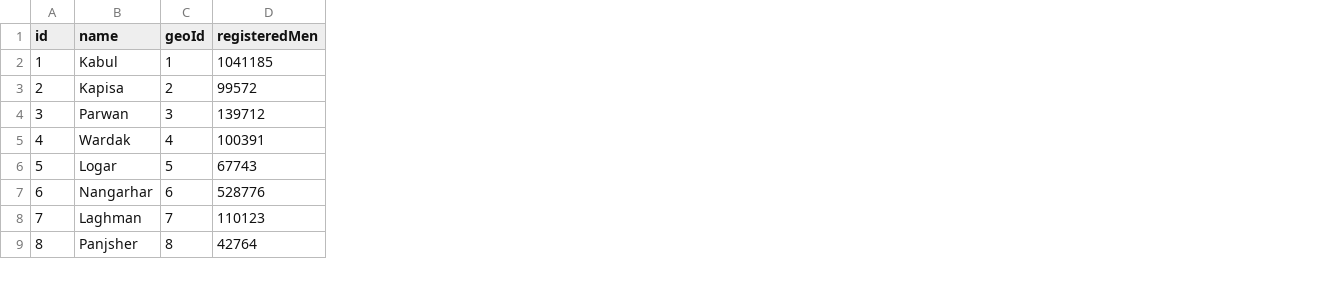
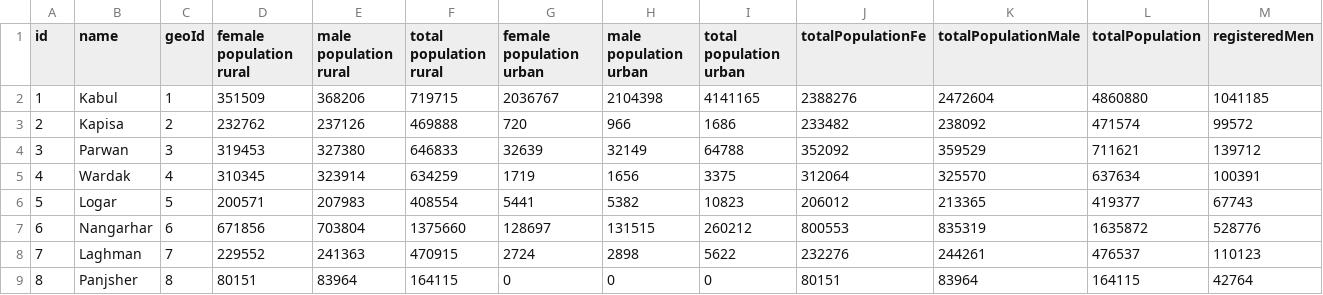
Before and after one commit to nditech/af-elections-data, a CSV file: 2018-wolesi-jirga/provinces.csv, drawn as a sheet; only a part is shown; the diff names each change by its address in the sheet, - before the commit and + after, or states it on an @@ line.

Commit message:
Add population data to provinces and districts

```diff
--- a/2018-wolesi-jirga/provinces.csv
+++ b/2018-wolesi-jirga/provinces.csv
+column D (female population rural), rows 2-9: 351509 | 232762 | 319453 | 310345 | 200571 | 671856 | 229552 | 80151
+column E (male population rural), rows 2-9: 368206 | 237126 | 327380 | 323914 | 207983 | 703804 | 241363 | 83964
+column F (total population rural), rows 2-9: 719715 | 469888 | 646833 | 634259 | 408554 | 1375660 | 470915 | 164115
+column G (female population urban), rows 2-9: 2036767 | 720 | 32639 | 1719 | 5441 | 128697 | 2724 | 0
+column H (male population urban), rows 2-9: 2104398 | 966 | 32149 | 1656 | 5382 | 131515 | 2898 | 0
+column I (total population urban), rows 2-9: 4141165 | 1686 | 64788 | 3375 | 10823 | 260212 | 5622 | 0
+column J (totalPopulationFe), rows 2-9: 2388276 | 233482 | 352092 | 312064 | 206012 | 800553 | 232276 | 80151
+column K (totalPopulationMale), rows 2-9: 2472604 | 238092 | 359529 | 325570 | 213365 | 835319 | 244261 | 83964
+column L (totalPopulation), rows 2-9: 4860880 | 471574 | 711621 | 637634 | 419377 | 1635872 | 476537 | 164115
```
Also changed, not shown: 1 other file.
